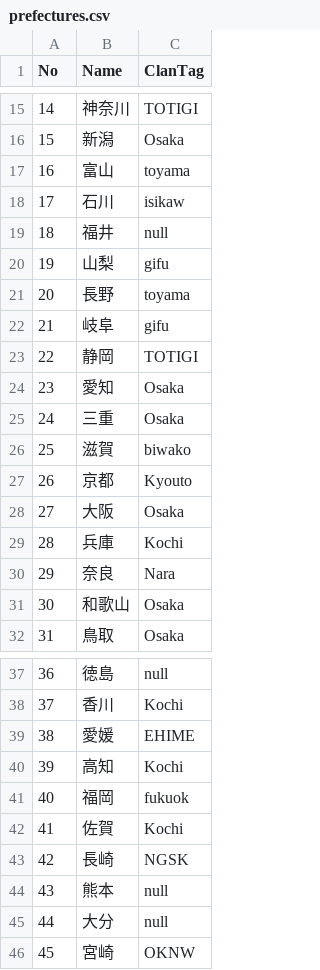
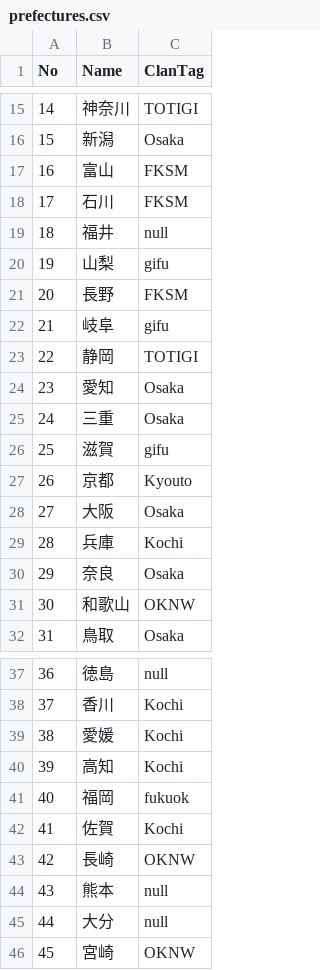
Before and after one commit to MrNakka/mrnakka.github.io, a CSV file: tenichi_rust/db/prefectures.csv, drawn as a sheet; only a part is shown, gaps mark what is left out.

```diff
--- a/tenichi_rust/db/prefectures.csv
+++ b/tenichi_rust/db/prefectures.csv
@@ -16,7 +16,7 @@
 15,新潟,Osaka
-16,富山,toyama
-17,石川,isikaw
+16,富山,FKSM
+17,石川,FKSM
 18,福井,null
 19,山梨,gifu
-20,長野,toyama
+20,長野,FKSM
 21,岐阜,gifu
@@ -25,3 +25,3 @@
 24,三重,Osaka
-25,滋賀,biwako
+25,滋賀,gifu
 26,京都,Kyouto
@@ -29,4 +29,4 @@
 28,兵庫,Kochi
-29,奈良,Nara
-30,和歌山,Osaka
+29,奈良,Osaka
+30,和歌山,OKNW
 31,鳥取,Osaka
@@ -38,3 +38,3 @@
 37,香川,Kochi
-38,愛媛,EHIME
+38,愛媛,Kochi
 39,高知,Kochi
@@ -42,3 +42,3 @@
 41,佐賀,Kochi
-42,長崎,NGSK
+42,長崎,OKNW
 43,熊本,null
```
Also changed, not shown: tenichi_rust/db/whitelist.csv.
